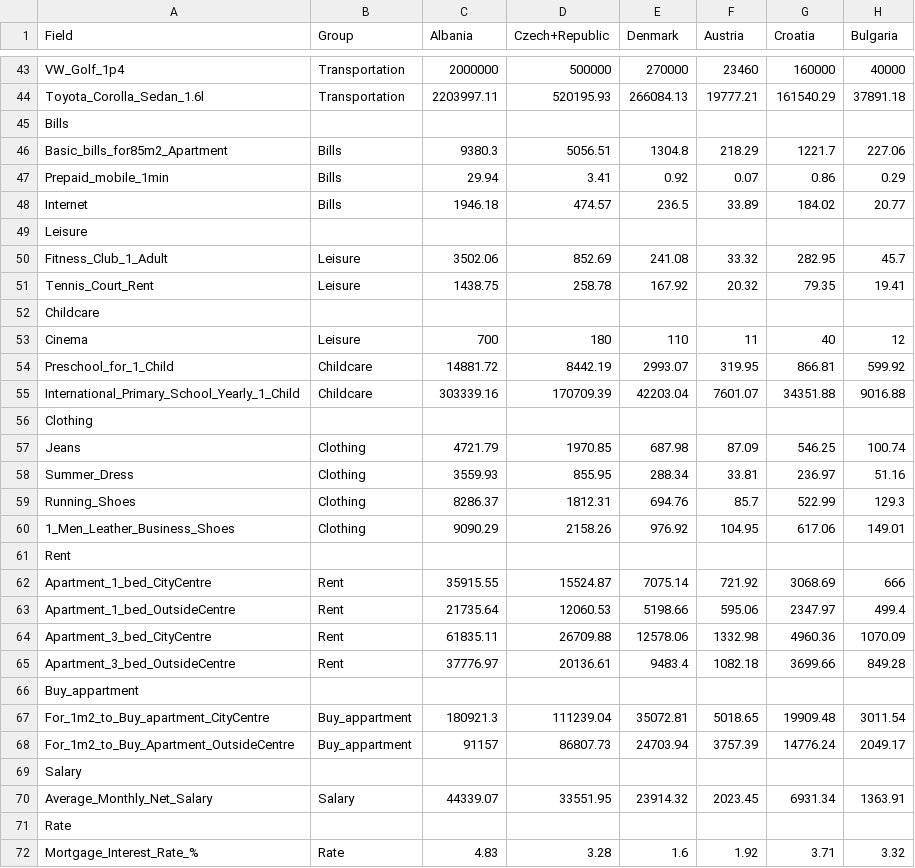
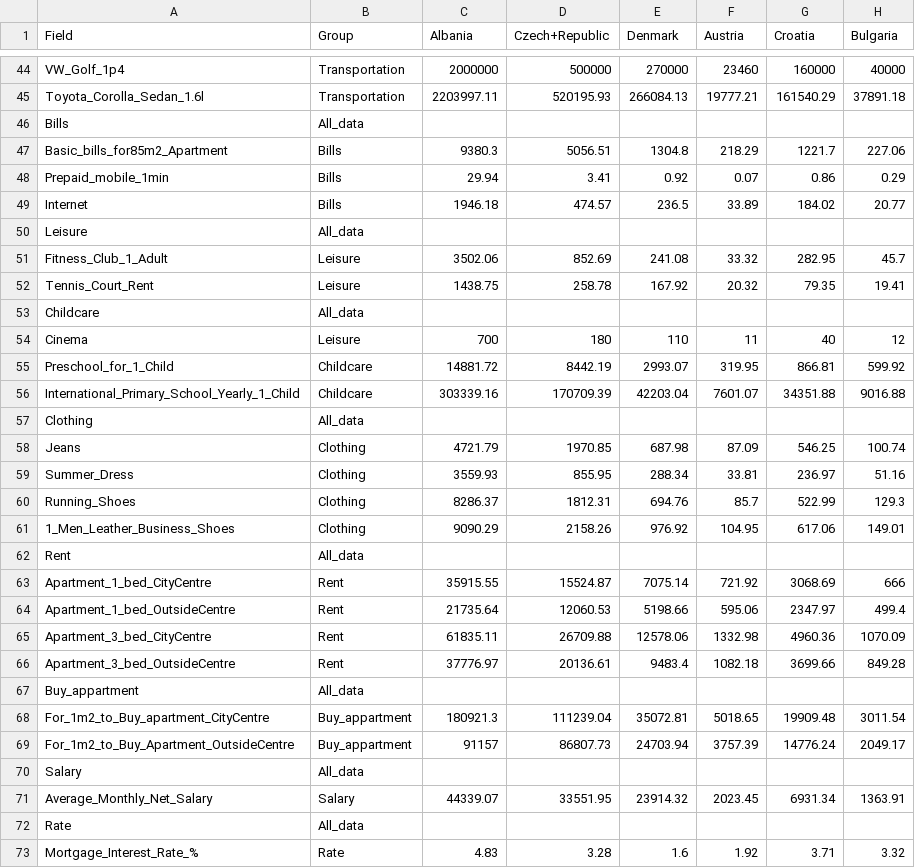
Before and after one commit to A-Tilunaite/cost_vizualization_D3, a CSV file: Data/europe_countries_transpose_v2.csv, drawn as a sheet; only a part is shown, gaps mark what is left out; addresses are those after the commit; the diff covers the shown part only; the diff names each change by its address in the sheet, - before the commit and + after, or states it on an @@ line.

Commit message:
Test data form v2

```diff
--- a/Data/europe_countries_transpose_v2.csv
+++ b/Data/europe_countries_transpose_v2.csv
-B46 (Group): (empty)
+B46 (Group): All_data
-B50 (Group): (empty)
+B50 (Group): All_data
-B53 (Group): (empty)
+B53 (Group): All_data
-B57 (Group): (empty)
+B57 (Group): All_data
-B62 (Group): (empty)
+B62 (Group): All_data
-B67 (Group): (empty)
+B67 (Group): All_data
-B70 (Group): (empty)
+B70 (Group): All_data
-B72 (Group): (empty)
+B72 (Group): All_data
```
Also changed, not shown: 1 added row and 5 edited cells elsewhere in this file.
